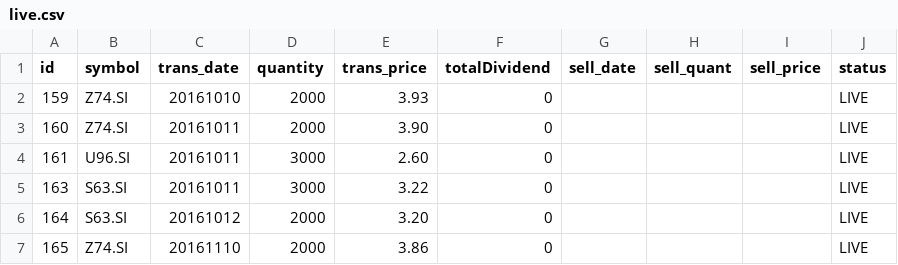
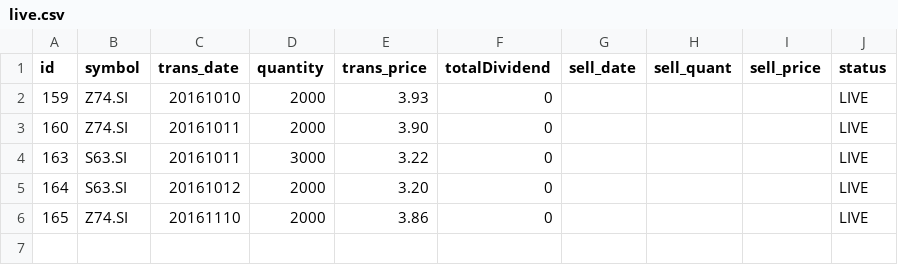
Before and after one commit to ozyxzzzss/git_csv, a CSV file: live.csv, drawn as a sheet; the diff names each change by its address in the sheet, - before the commit and + after, or states it on an @@ line.

Commit message:
Update live.csv

```diff
--- a/live.csv
+++ b/live.csv
-row 4: 161 | U96.SI | 20161011 | 3000 | 2.60 | 0 |  |  |  | LIVE
```
